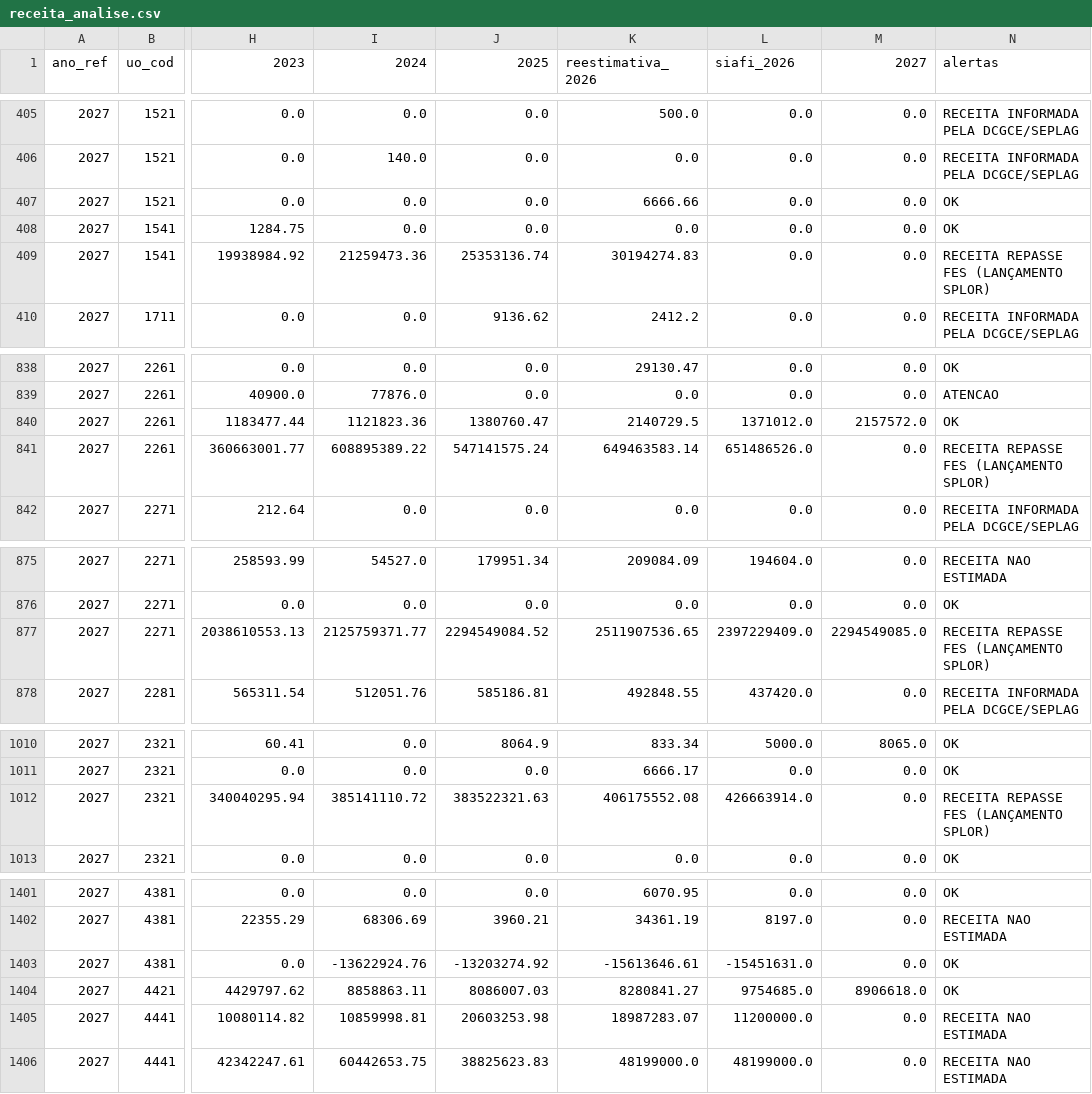
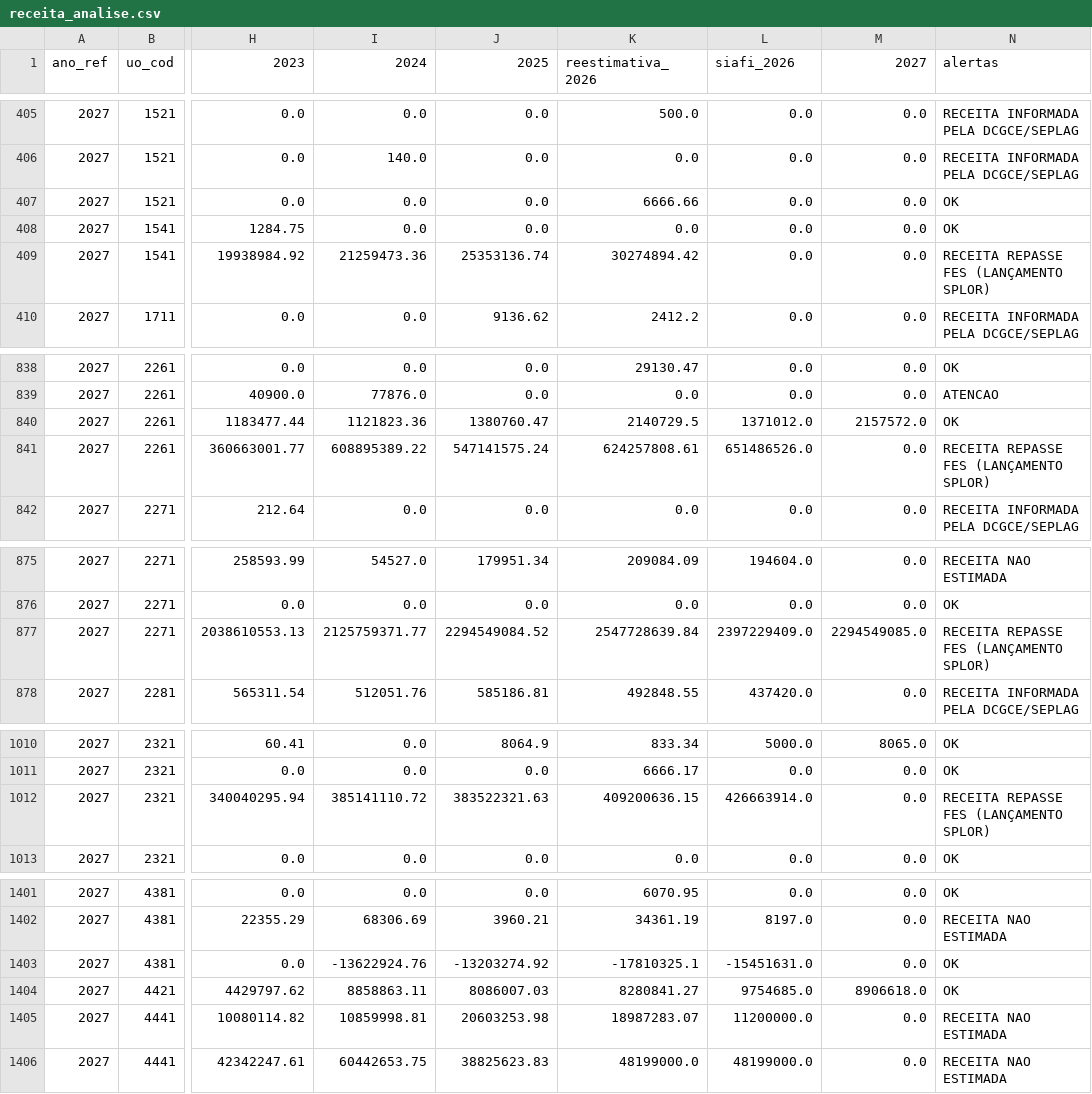
Before and after one commit to splor-mg/painel-ldo, a CSV file: data/receita_analise.csv, drawn as a sheet; only a part is shown, gaps mark what is left out; the diff covers the shown part only; the diff names each change by its address in the sheet, - before the commit and + after, or states it on an @@ line.

```diff
--- a/data/receita_analise.csv
+++ b/data/receita_analise.csv
-K409 (reestimativa_2026): 30194274.83
+K409 (reestimativa_2026): 30274894.42
-K841 (reestimativa_2026): 649463583.14
+K841 (reestimativa_2026): 624257808.61
-K877 (reestimativa_2026): 2511907536.65
+K877 (reestimativa_2026): 2547728639.84
-K1012 (reestimativa_2026): 406175552.08
+K1012 (reestimativa_2026): 409200636.15
-K1403 (reestimativa_2026): -15613646.61
+K1403 (reestimativa_2026): -17810325.1
```
Also changed, not shown: 1 added row and 9 edited cells elsewhere in this file, data/fonte_analise.csv, 4 other files.
